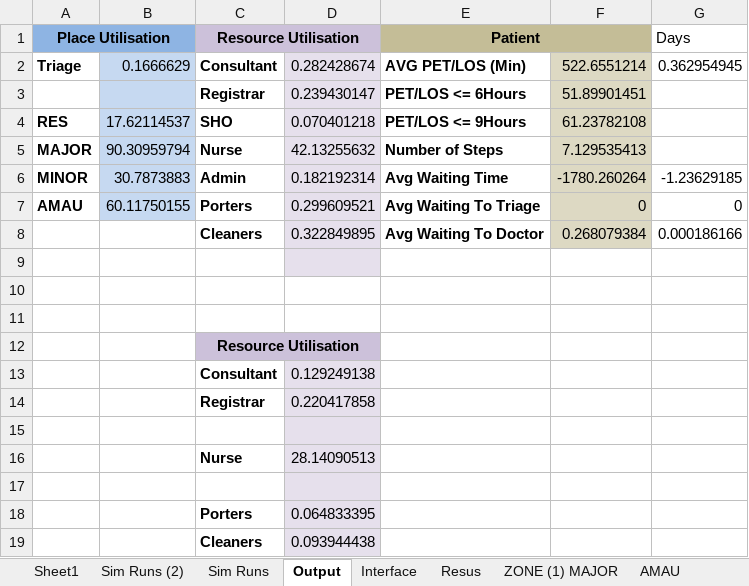
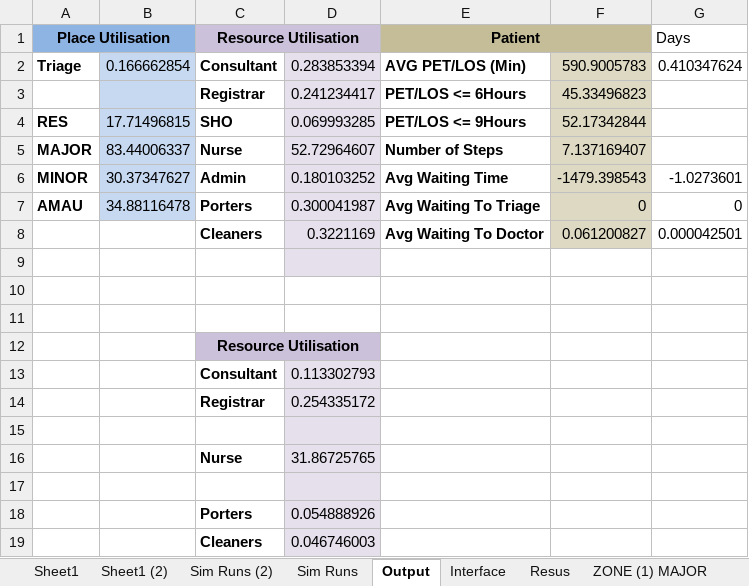
Before and after one commit to hebahabib/Tallaght-Model, an Excel workbook: Tallagh Model-baseline 1-11-2012/Model/control.xlsx, sheet Output, drawn as a sheet; values as stored, in another font and other column widths than the file's, no borders; removed rows and columns are numbered as before the commit, all else as after; the diff names each change by its address in the sheet, - before the commit and + after, or states it on an @@ line.

```diff
--- a/Tallagh Model-baseline 1-11-2012/Model/control.xlsx (sheet Output)
+++ b/Tallagh Model-baseline 1-11-2012/Model/control.xlsx (sheet Output)
+sheet tab: Sheet1 (2)
-B2: 0.1666629
+B2: 0.166662854
-D2: 0.282428674
+D2: 0.283853394
-F2: 522.6551214
+F2: 590.9005783
-G2 (Days): 0.362954945
+G2 (Days): 0.410347624
-D3: 0.239430147
+D3: 0.241234417
-F3: 51.89901451
+F3: 45.33496823
-B4: 17.62114537
+B4: 17.71496815
-D4: 0.070401218
+D4: 0.069993285
-F4: 61.23782108
+F4: 52.17342844
-B5: 90.30959794
+B5: 83.44006337
-D5: 42.13255632
+D5: 52.72964607
-F5: 7.129535413
+F5: 7.137169407
-B6: 30.7873883
+B6: 30.37347627
-D6: 0.182192314
+D6: 0.180103252
-F6: -1780.260264
+F6: -1479.398543
-G6 (Days): -1.23629185
+G6 (Days): -1.0273601
-B7: 60.11750155
+B7: 34.88116478
-D7: 0.299609521
+D7: 0.300041987
-row 8:  |  | Cleaners | 0.322849895 | Avg Waiting To Doctor | 0.268079384 | 0.000186166
+row 8:  |  | Cleaners | 0.3221169 | Avg Waiting To Doctor | 0.061200827 | 0.000042501
-D13: 0.129249138
+D13: 0.113302793
-D14: 0.220417858
+D14: 0.254335172
-D16: 28.14090513
+D16: 31.86725765
-D18: 0.064833395
+D18: 0.054888926
-D19: 0.093944438
+D19: 0.046746003
```
Also changed, not shown: sheet Sim Runs (2), sheet Sim Runs, sheet Resus, sheet Minor, sheet AMAU, sheet ZONE (1) MAJOR, 2 other files.
